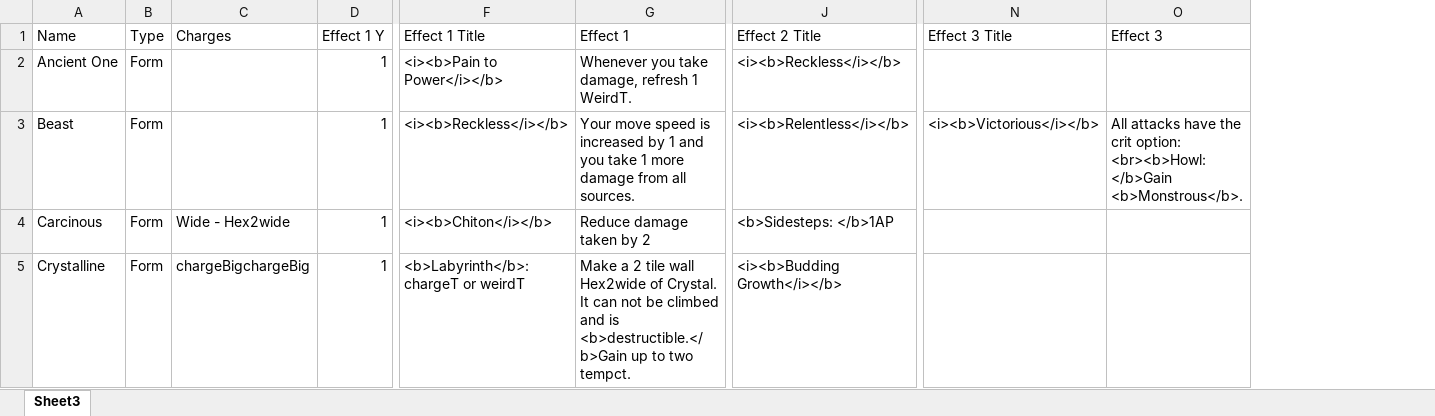
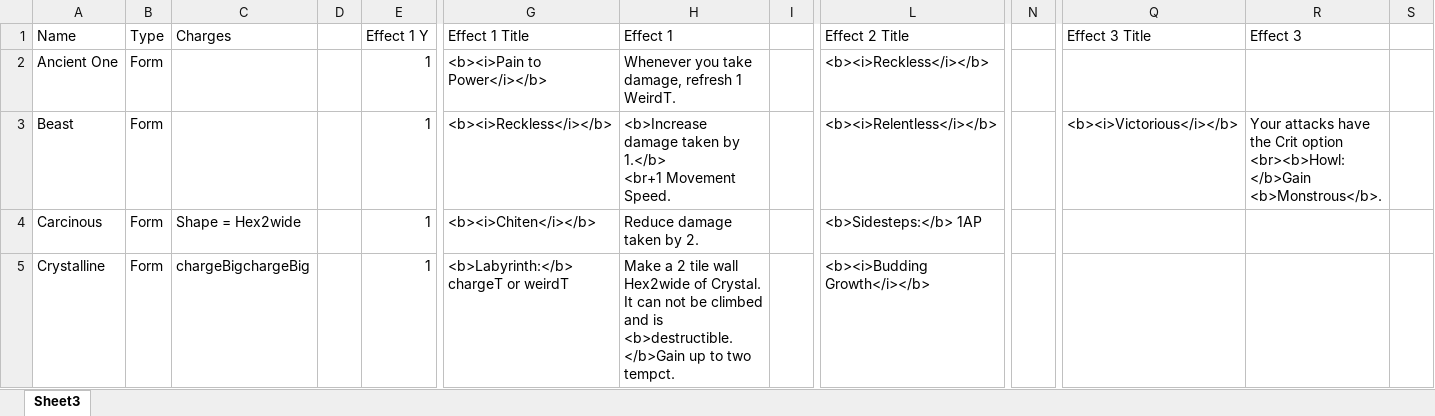
Before and after one commit to EldritchChicken/Sculpt, an Excel workbook: Master1.0.xlsx, sheet Sheet3, drawn as a sheet; only a part is shown, gaps mark what is left out; values as stored, in another font and other column widths than the file's, no cell formats; conditional formats and table styles not drawn; addresses are those after the commit; ↵ is a line break in a cell; the diff covers the shown part only; the diff names each change by its address in the sheet, - before the commit and + after, or states it on an @@ line.

Commit message:
Proof Read
Lots of little changes

```diff
--- a/Master1.0.xlsx (sheet Sheet3)
+++ b/Master1.0.xlsx (sheet Sheet3)
+column D, empty
+column I, empty
+column N, empty
+column S, empty
-G2 (Effect 1 Title): <i><b>Pain to Power</i></b>
+G2 (Effect 1 Title): <b><i>Pain to Power</i></b>
-L2 (Effect 2 Title): <i><b>Reckless</i></b>
+L2 (Effect 2 Title): <b><i>Reckless</i></b>
-G3 (Effect 1 Title): <i><b>Reckless</i></b>
+G3 (Effect 1 Title): <b><i>Reckless</i></b>
-H3 (Effect 1): Your move speed is increased by 1 and you take 1 more damage from all sources.
+H3 (Effect 1): <b>Increase damage taken by 1.</b> ↵ <br+1 Movement Speed.
-L3 (Effect 2 Title): <i><b>Relentless</i></b>
+L3 (Effect 2 Title): <b><i>Relentless</i></b>
-Q3 (Effect 3 Title): <i><b>Victorious</i></b>
+Q3 (Effect 3 Title): <b><i>Victorious</i></b>
-R3 (Effect 3): All attacks have the crit option: ↵ <br><b>Howl: </b>Gain…
+R3 (Effect 3): Your attacks have the Crit option ↵ <br><b>Howl: </b>Gain…
-C4 (Charges): Wide - Hex2wide
+C4 (Charges): Shape = Hex2wide
-G4 (Effect 1 Title): <i><b>Chiton</i></b>
+G4 (Effect 1 Title): <b><i>Chiten</i></b>
-H4 (Effect 1): Reduce damage taken by 2
+H4 (Effect 1): Reduce damage taken by 2.
-L4 (Effect 2 Title): <b>Sidesteps: </b>1AP
+L4 (Effect 2 Title): <b>Sidesteps:</b> 1AP
-G5 (Effect 1 Title): <b>Labyrinth</b>: chargeT or weirdT
+G5 (Effect 1 Title): <b>Labyrinth:</b> chargeT or weirdT
-H5 (Effect 1): …and is <b>destructible.</b>Gain up to…
+H5 (Effect 1): …and is <b>destructible. ↵ </b>Gain up to…
-L5 (Effect 2 Title): <i><b>Budding Growth</i></b>
+L5 (Effect 2 Title): <b><i>Budding Growth</i></b>
```
Also changed, not shown: 245 edited cells elsewhere in this sheet, cell formats, formulas that keep their value.
